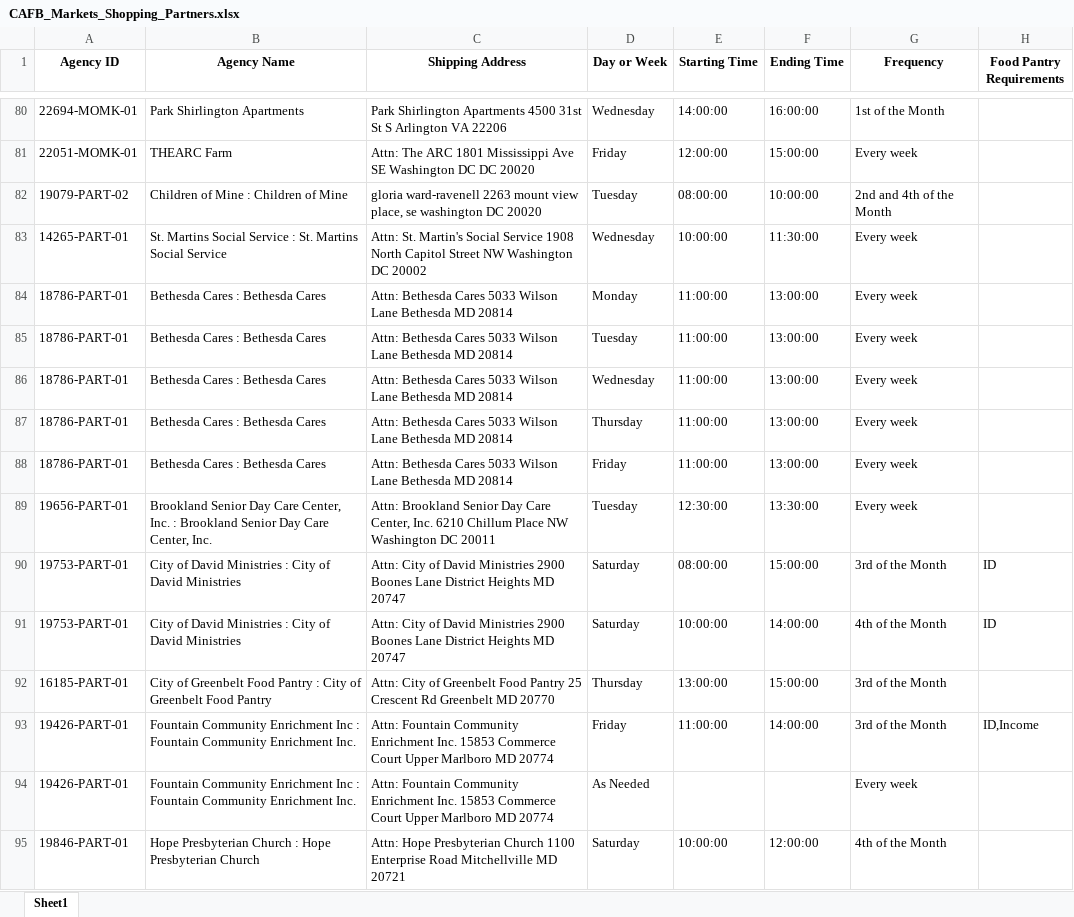
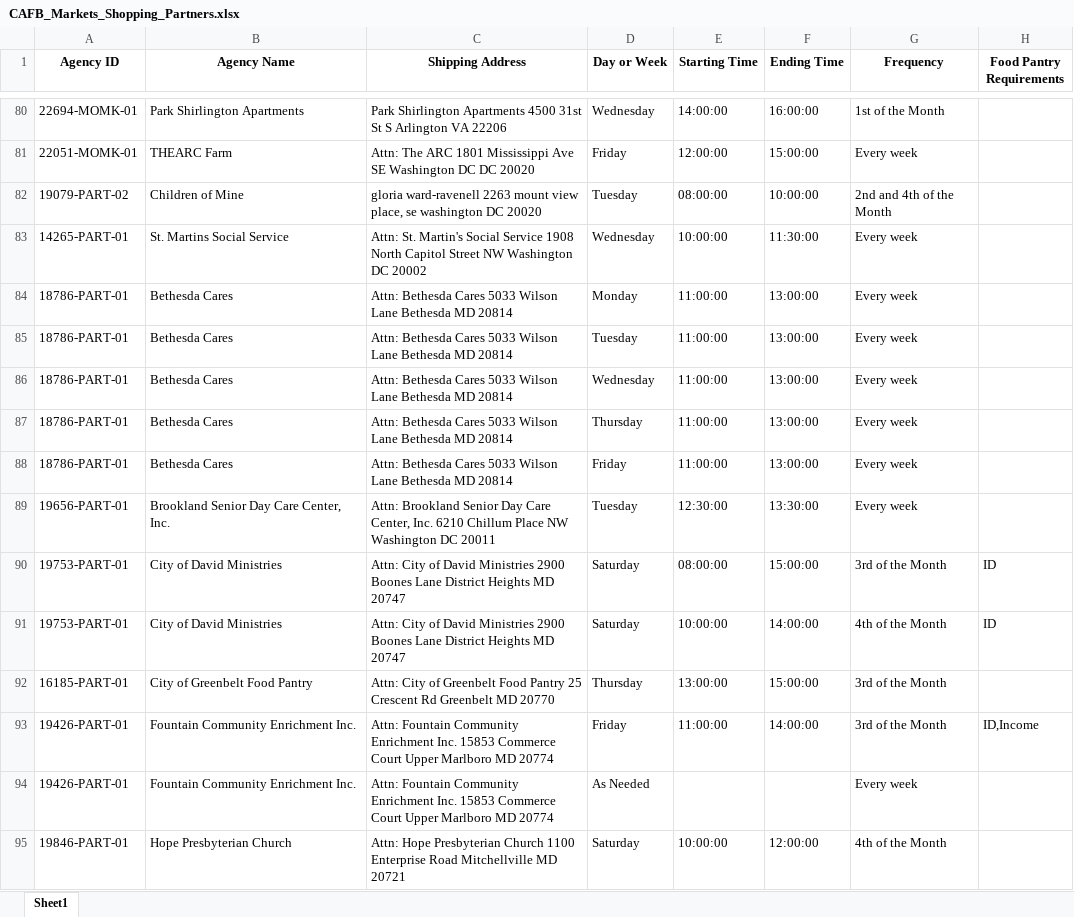
Before and after one commit to jshuang0520/AI-la-Carte, an Excel workbook: data/CAFB_Markets_Shopping_Partners.xlsx, sheet Sheet1, drawn as a sheet; only a part is shown, gaps mark what is left out; values as stored, in another font and other column widths than the file's, no borders; the diff covers the shown part only; the diff names each change by its address in the sheet, - before the commit and + after, or states it on an @@ line.

Commit message:
Same names between arcgis and raw data

```diff
--- a/data/CAFB_Markets_Shopping_Partners.xlsx (sheet Sheet1)
+++ b/data/CAFB_Markets_Shopping_Partners.xlsx (sheet Sheet1)
-B82 (Agency Name): Children of Mine : Children of Mine
+B82 (Agency Name): Children of Mine
-B83 (Agency Name): St. Martins Social Service : St. Martins Social Service
+B83 (Agency Name): St. Martins Social Service
-B84:B88 (Agency Name): Bethesda Cares : Bethesda Cares
+B84:B88 (Agency Name): Bethesda Cares
-B89 (Agency Name): …Center, Inc. : Brookland Senior Day Care Center, Inc.
+B89 (Agency Name): …Center, Inc.
-B90:B91 (Agency Name): City of David Ministries : City of David Ministries
+B90:B91 (Agency Name): City of David Ministries
-B92 (Agency Name): City of Greenbelt Food Pantry : City of Greenbelt Food Pantry
+B92 (Agency Name): City of Greenbelt Food Pantry
-B93:B94 (Agency Name): …Community Enrichment Inc : Fountain Community Enrichment Inc.
+B93:B94 (Agency Name): …Community Enrichment Inc.
-B95 (Agency Name): Hope Presbyterian Church : Hope Presbyterian Church
+B95 (Agency Name): Hope Presbyterian Church
```
Also changed, not shown: 910 edited cells elsewhere in this sheet, 3 other files.
